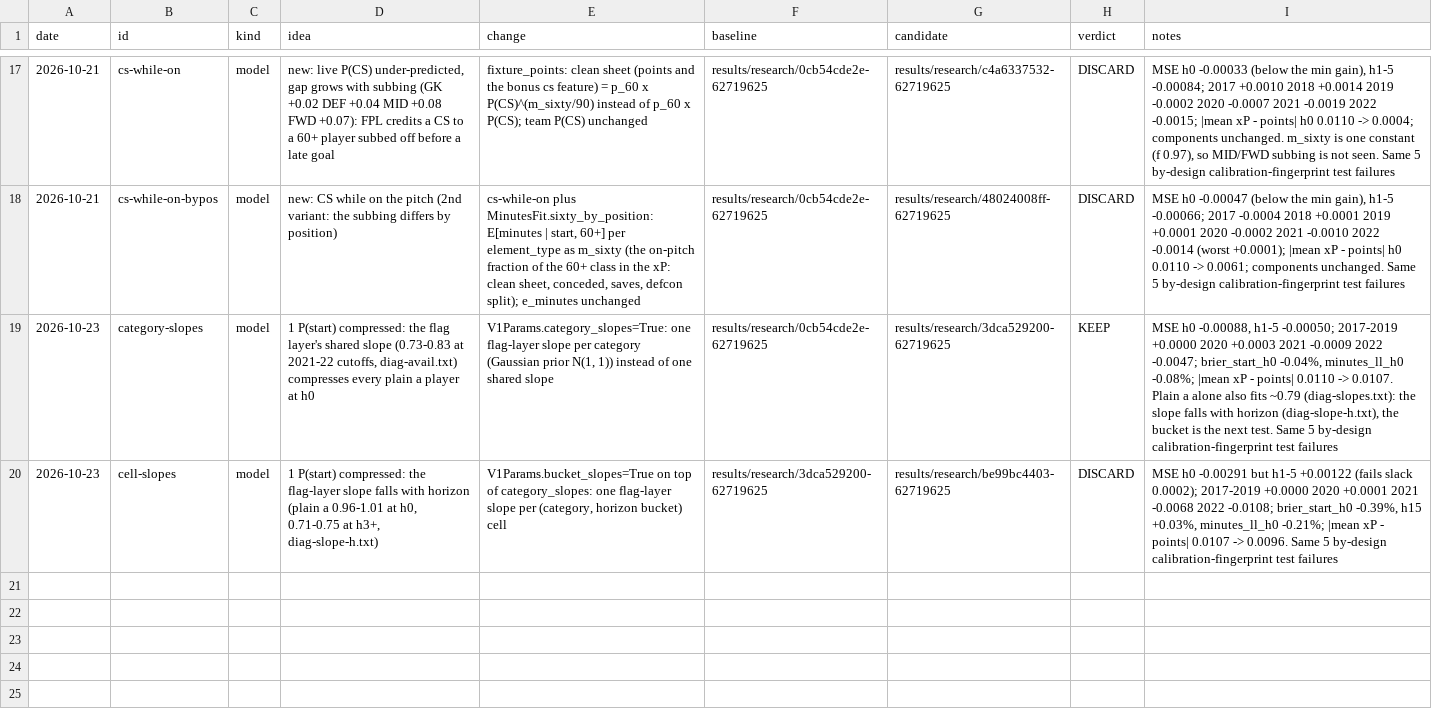
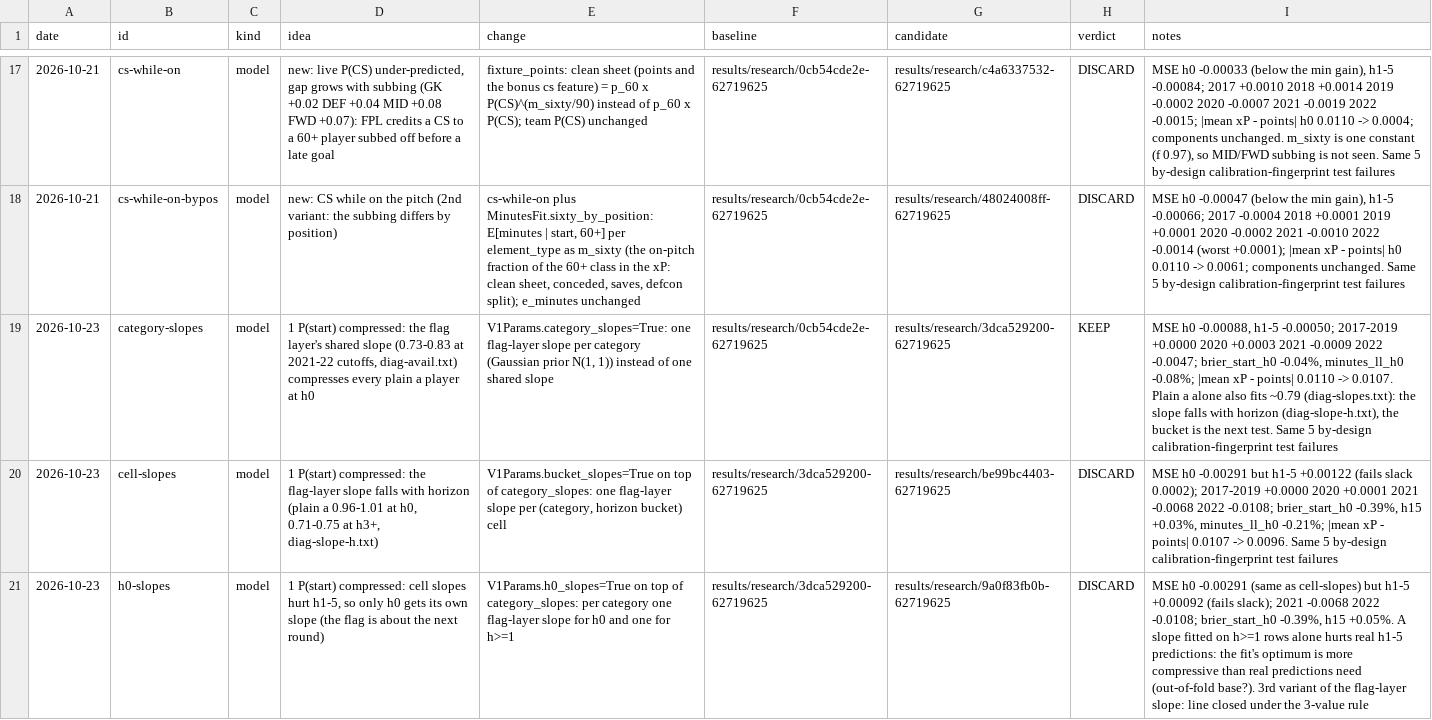
Before and after one commit to samintisar/fpl-optimizer, a TSV file: autoresearch/ledger.tsv, drawn as a sheet; only a part is shown, gaps mark what is left out; the diff names each change by its address in the sheet, - before the commit and + after, or states it on an @@ line.

```diff
--- a/autoresearch/ledger.tsv
+++ b/autoresearch/ledger.tsv
+row 21: 2026-10-23 | h0-slopes | model | 1 P(start) compressed: cell slopes hurt h1-5, so only h0 gets its own slope (the flag is about the next round) | V1Params.h0_slopes=True on top of category_slopes: per category one flag-layer slope for h0 and one for h>=1 | results/research/3dca529200-62719625 | results/research/9a0f83fb0b-62719625 | DISCARD | MSE h0 -0.00291 (same as cell-slopes) but h1-5 +0.00092 (fails slack); 2021 -0.0068 2022 -0.0108; brier_start_h0 -0.39%, h15 +0.05%. A slope fitted on h>=1 rows alone hurts real h1-5 predictions: the fit's optimum is more compressive than real predictions need (out-of-fold base?). 3rd variant of the flag-layer slope: line closed under the 3-value rule
```
